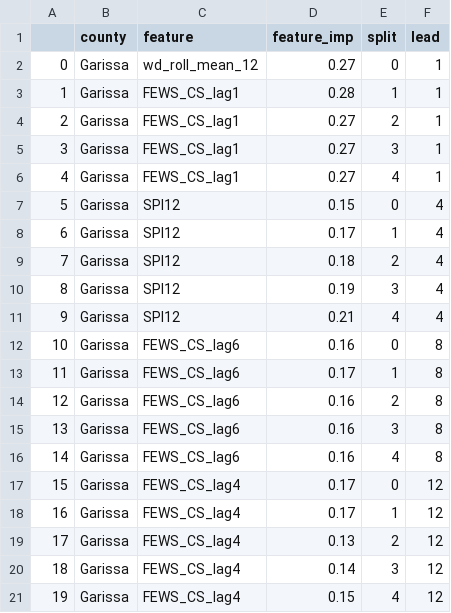
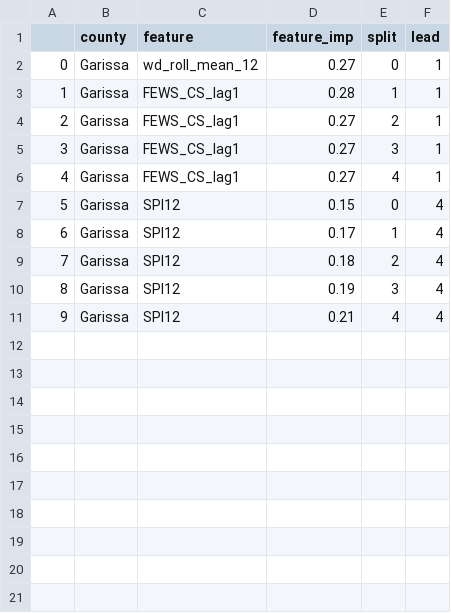
Before and after one commit to TimBusker/ML_drought_impacts, a CSV file: ML_results/features_df2.csv, drawn as a sheet; the diff names each change by its address in the sheet, - before the commit and + after, or states it on an @@ line.

```diff
--- a/ML_results/features_df2.csv
+++ b/ML_results/features_df2.csv
-row 12: 10 | Garissa | FEWS_CS_lag6 | 0.16 | 0 | 8
-row 13: 11 | Garissa | FEWS_CS_lag6 | 0.17 | 1 | 8
-row 14: 12 | Garissa | FEWS_CS_lag6 | 0.16 | 2 | 8
-row 15: 13 | Garissa | FEWS_CS_lag6 | 0.16 | 3 | 8
-row 16: 14 | Garissa | FEWS_CS_lag6 | 0.16 | 4 | 8
-row 17: 15 | Garissa | FEWS_CS_lag4 | 0.17 | 0 | 12
-row 18: 16 | Garissa | FEWS_CS_lag4 | 0.17 | 1 | 12
-row 19: 17 | Garissa | FEWS_CS_lag4 | 0.13 | 2 | 12
-row 20: 18 | Garissa | FEWS_CS_lag4 | 0.14 | 3 | 12
-row 21: 19 | Garissa | FEWS_CS_lag4 | 0.15 | 4 | 12
```
Also changed, not shown: ML_results/stats_df2.csv, 16 other files.
